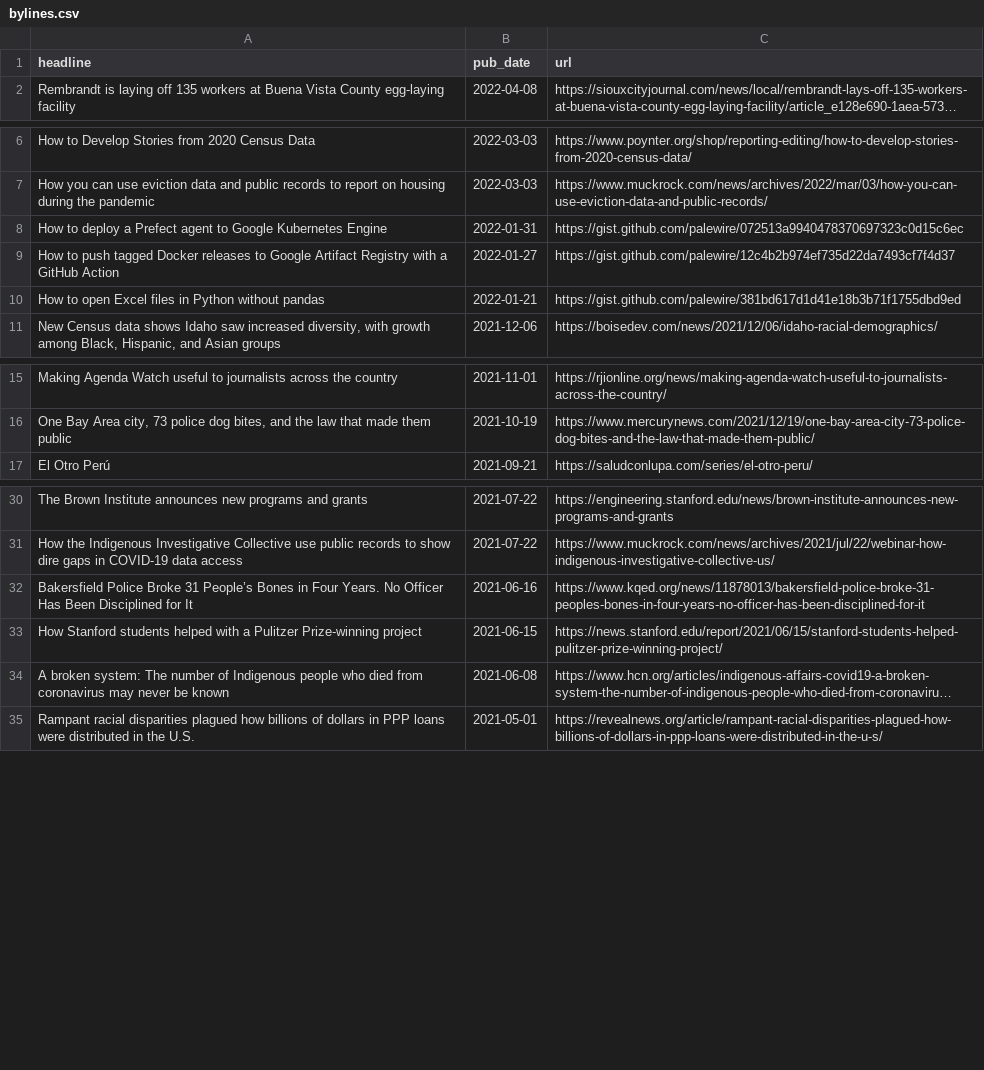
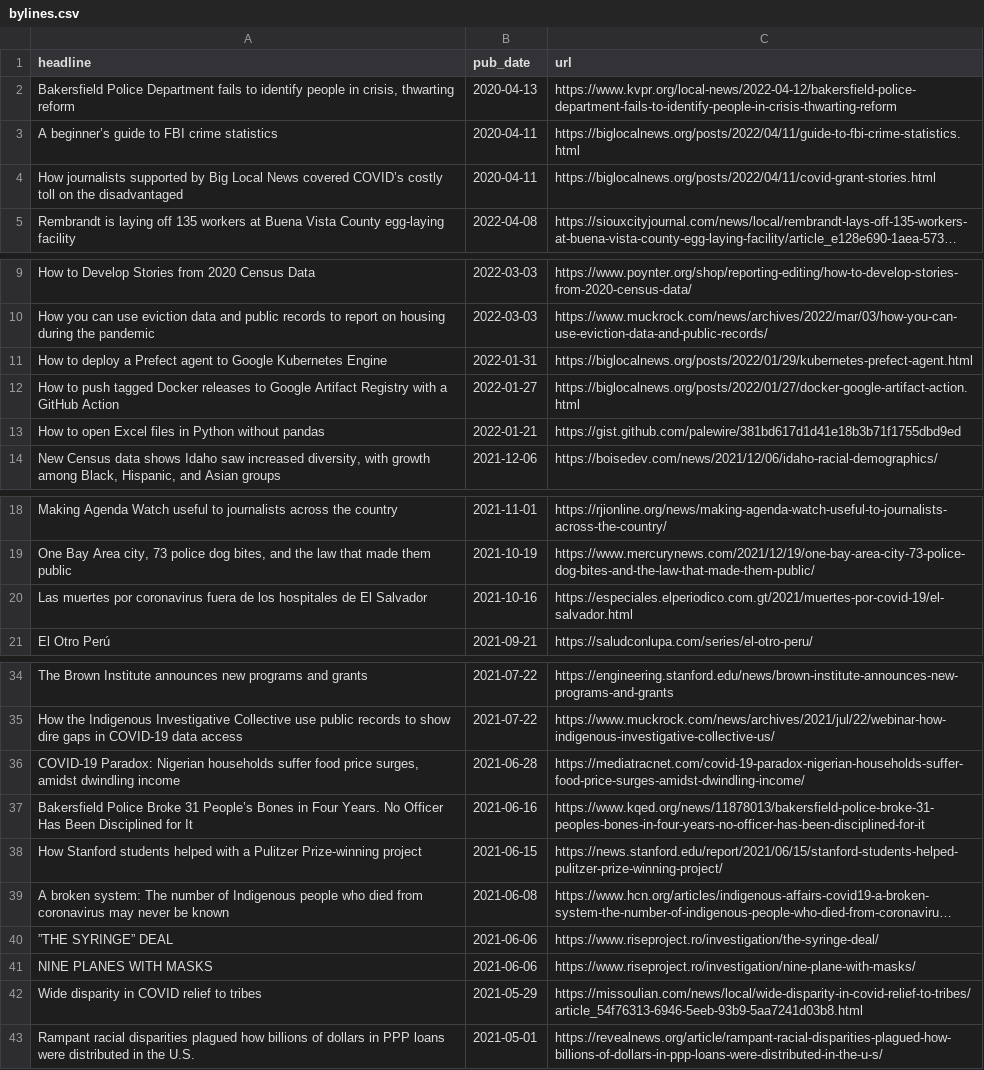
Before and after one commit to biglocalnews/bylines, a CSV file: bylines.csv, drawn as a sheet; only a part is shown, gaps mark what is left out; long unchanged cells end in …; addresses are those after the commit; the diff names each change by its address in the sheet, - before the commit and + after, or states it on an @@ line.

Commit message:
Added bylines

```diff
--- a/bylines.csv
+++ b/bylines.csv
+row 2: Bakersfield Police Department fails to identify people in crisis, thwarting reform | 2020-04-13 | https://www.kvpr.org/local-news/2022-04-12/bakersfield-police-department-fails-to-identify-people-in-crisis-thwarting-reform
+row 3: A beginner’s guide to FBI crime statistics | 2020-04-11 | https://biglocalnews.org/posts/2022/04/11/guide-to-fbi-crime-statistics.html
+row 4: How journalists supported by Big Local News covered COVID’s costly toll on the disadvantaged | 2020-04-11 | https://biglocalnews.org/posts/2022/04/11/covid-grant-stories.html
-C11 (url): https://gist.github.com/palewire/072513a9940478370697323c0d15c6ec
+C11 (url): https://biglocalnews.org/posts/2022/01/29/kubernetes-prefect-agent.html
-C12 (url): https://gist.github.com/palewire/12c4b2b974ef735d22da7493cf7f4d37
+C12 (url): https://biglocalnews.org/posts/2022/01/27/docker-google-artifact-action.html
+row 20: Las muertes por coronavirus fuera de los hospitales de El Salvador | 2021-10-16 | https://especiales.elperiodico.com.gt/2021/muertes-por-covid-19/el-salvador.html
+row 36: COVID-19 Paradox: Nigerian households suffer food price surges, amidst dwindling income | 2021-06-28 | https://mediatracnet.com/covid-19-paradox-nigerian-households-suffer-food-price-surges-amidst-dwindling-income/
+row 40: ”THE SYRINGE” DEAL | 2021-06-06 | https://www.riseproject.ro/investigation/the-syringe-deal/
+row 41: NINE PLANES WITH MASKS | 2021-06-06 | https://www.riseproject.ro/investigation/nine-plane-with-masks/
+row 42: Wide disparity in COVID relief to tribes | 2021-05-29 | https://missoulian.com/news/local/wide-disparity-in-covid-relief-to-tribes/article_54f76313-6946-5eeb-93b9-5aa7241d03b8.html
```
